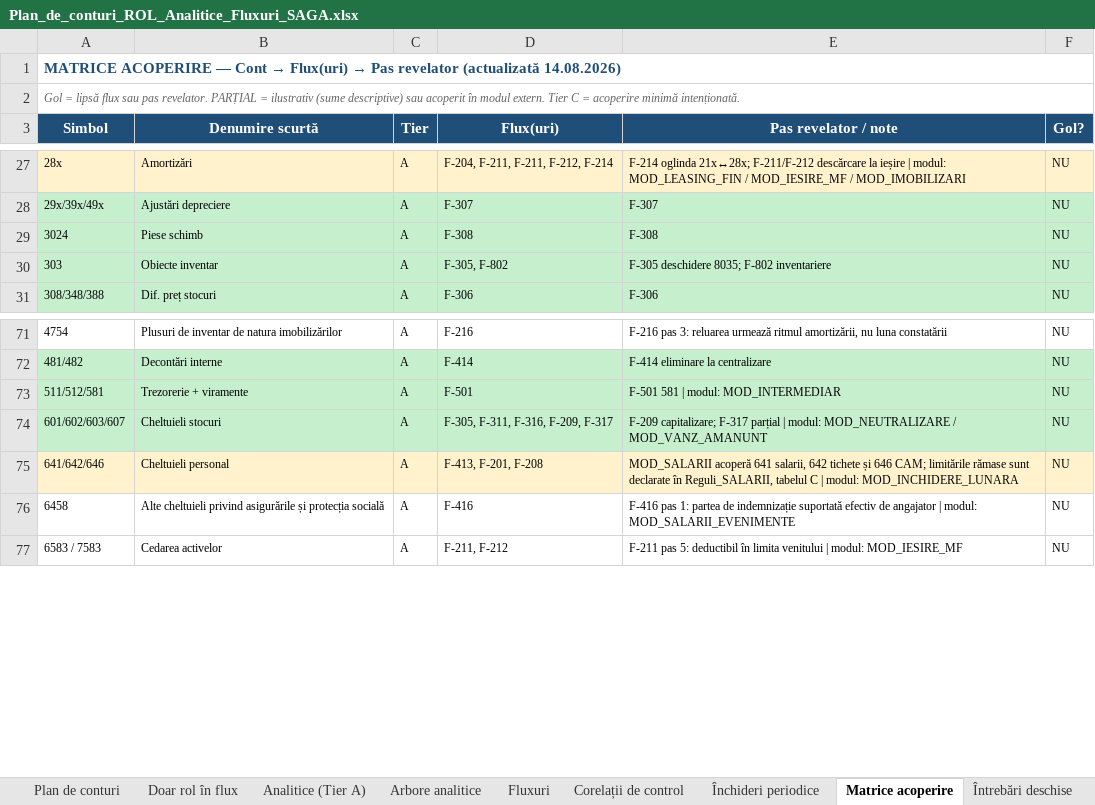
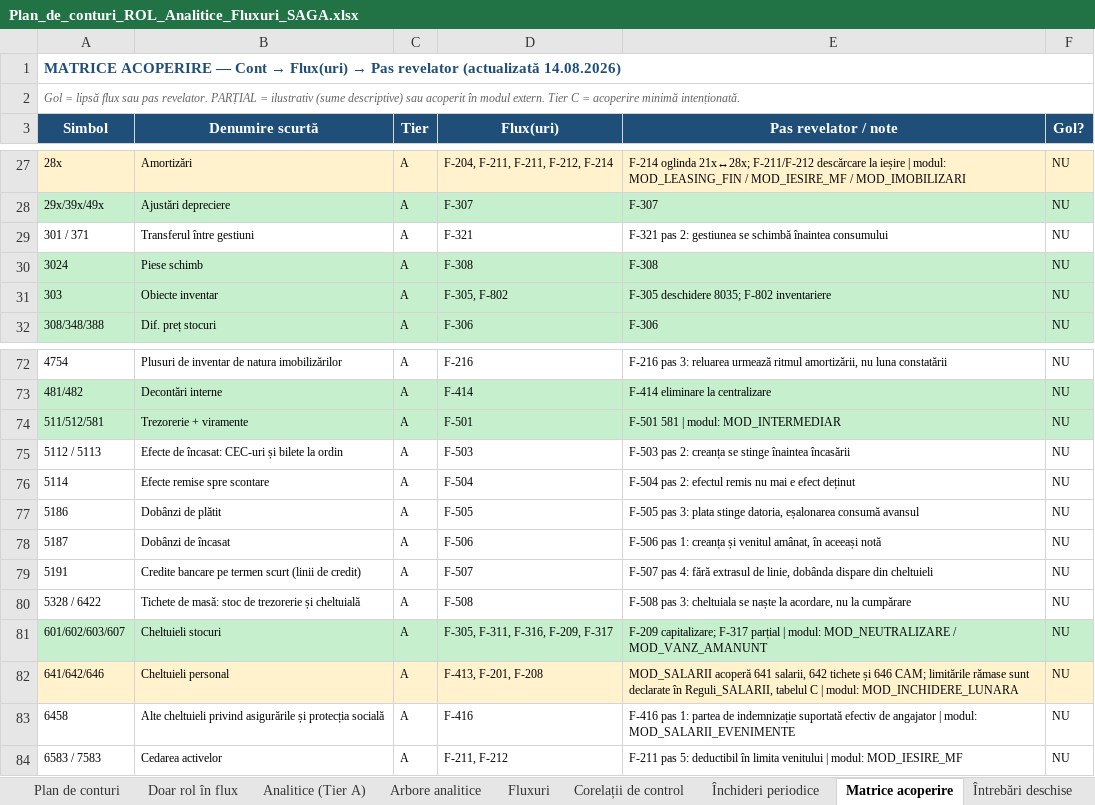
Before and after one commit to lucapaguroidea-ops/9LIFE_CURSCONTA, an Excel workbook: dist/Plan_de_conturi_ROL_Analitice_Fluxuri_SAGA.xlsx, sheet Matrice acoperire, drawn as a sheet; only a part is shown, gaps mark what is left out; values as stored, in another font and other column widths than the file's, no borders; the diff names each change by its address in the sheet, - before the commit and + after, or states it on an @@ line.

```diff
--- a/dist/Plan_de_conturi_ROL_Analitice_Fluxuri_SAGA.xlsx (sheet Matrice acoperire)
+++ b/dist/Plan_de_conturi_ROL_Analitice_Fluxuri_SAGA.xlsx (sheet Matrice acoperire)
+row 29: 301 / 371 | Transferul între gestiuni | A | F-321 | F-321 pas 2: gestiunea se schimbă înaintea consumului | NU
+row 75: 5112 / 5113 | Efecte de încasat: CEC-uri și bilete la ordin | A | F-503 | F-503 pas 2: creanța se stinge înaintea încasării | NU
+row 76: 5114 | Efecte remise spre scontare | A | F-504 | F-504 pas 2: efectul remis nu mai e efect deținut | NU
+row 77: 5186 | Dobânzi de plătit | A | F-505 | F-505 pas 3: plata stinge datoria, eșalonarea consumă avansul | NU
+row 78: 5187 | Dobânzi de încasat | A | F-506 | F-506 pas 1: creanța și venitul amânat, în aceeași notă | NU
+row 79: 5191 | Credite bancare pe termen scurt (linii de credit) | A | F-507 | F-507 pas 4: fără extrasul de linie, dobânda dispare din cheltuieli | NU
+row 80: 5328 / 6422 | Tichete de masă: stoc de trezorerie și cheltuială | A | F-508 | F-508 pas 3: cheltuiala se naște la acordare, nu la cumpărare | NU
```
Also changed, not shown: sheet Fluxuri, sheet Plan de conturi, sheet Istoric, sheet Analitice (Tier A), sheet Închideri periodice, sheet Legendă, dist/Module_Declarative_Fluxuri.xlsx, dist/pachet/1-plan-de-conturi.xlsx, 24 other files.
